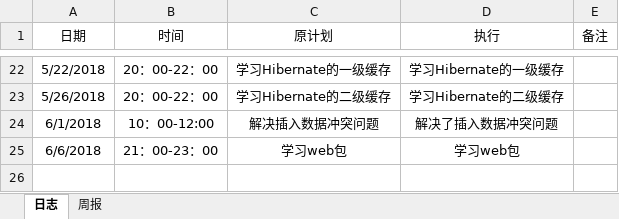
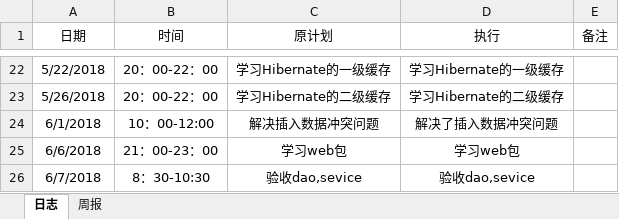
Before and after one commit to Spritnoodle/Spritnoodle, an Excel workbook: log/log_201508030229_夏文良.xlsx, sheet 日志, drawn as a sheet; only a part is shown, gaps mark what is left out; values as stored, in another font and other column widths than the file's, no borders; the diff names each change by its address in the sheet, - before the commit and + after, or states it on an @@ line.

Commit message:
夏文良

```diff
--- a/log/log_201508030229_夏文良.xlsx (sheet 日志)
+++ b/log/log_201508030229_夏文良.xlsx (sheet 日志)
+row 26: 6/7/2018 | 8：30-10:30 | 验收dao,sevice | 验收dao,sevice
```
